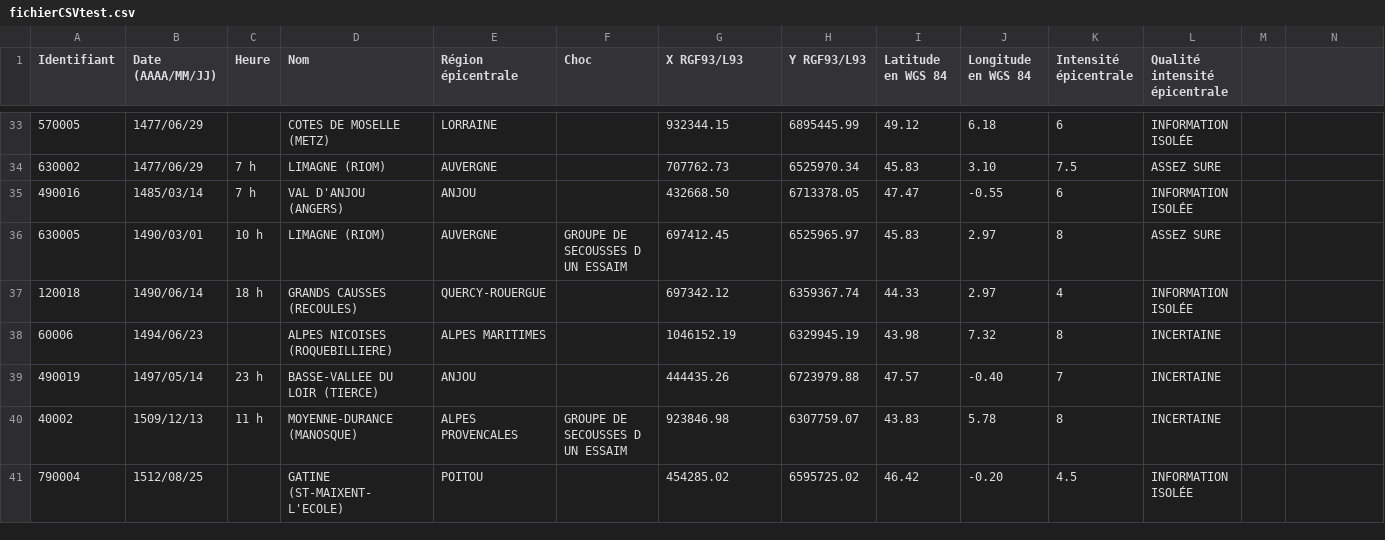
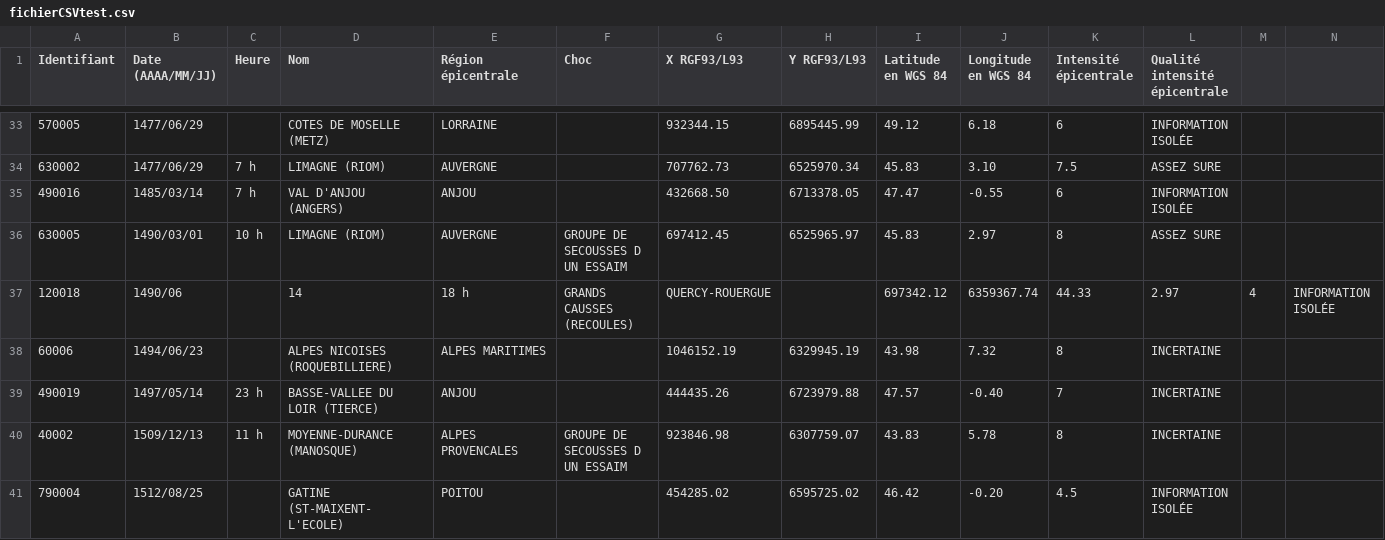
Before and after one commit to sandevistan14/SismoInfo, a CSV file: src/main/resources/com/g4d/sismoinfo/fichierCSVtest.csv, drawn as a sheet; only a part is shown, gaps mark what is left out.

```diff
--- a/src/main/resources/com/g4d/sismoinfo/fichierCSVtest.csv
+++ b/src/main/resources/com/g4d/sismoinfo/fichierCSVtest.csv
@@ -36,3 +36,3 @@ Identifiant,"Date (AAAA/MM/JJ)",Heure,Nom,"Région épicentrale",Choc,"X RGF93/L
 630005,1490/03/01,"10 h","LIMAGNE (RIOM)",AUVERGNE,"GROUPE DE SECOUSSES D UN ESSAIM",697412.45,6525965.97,45.83,2.97,8,"ASSEZ SURE"
-120018,1490/06/14,"18 h","GRANDS CAUSSES (RECOULES)",QUERCY-ROUERGUE,,697342.12,6359367.74,44.33,2.97,4,"INFORMATION ISOLÉE"
+120018,1490/06,,14,"18 h","GRANDS CAUSSES (RECOULES)",QUERCY-ROUERGUE,,697342.12,6359367.74,44.33,2.97,4,"INFORMATION ISOLÉE"
 60006,1494/06/23,,"ALPES NICOISES (ROQUEBILLIERE)","ALPES MARITIMES",,1046152.19,6329945.19,43.98,7.32,8,INCERTAINE
```
Also changed, not shown: 4 other files.
